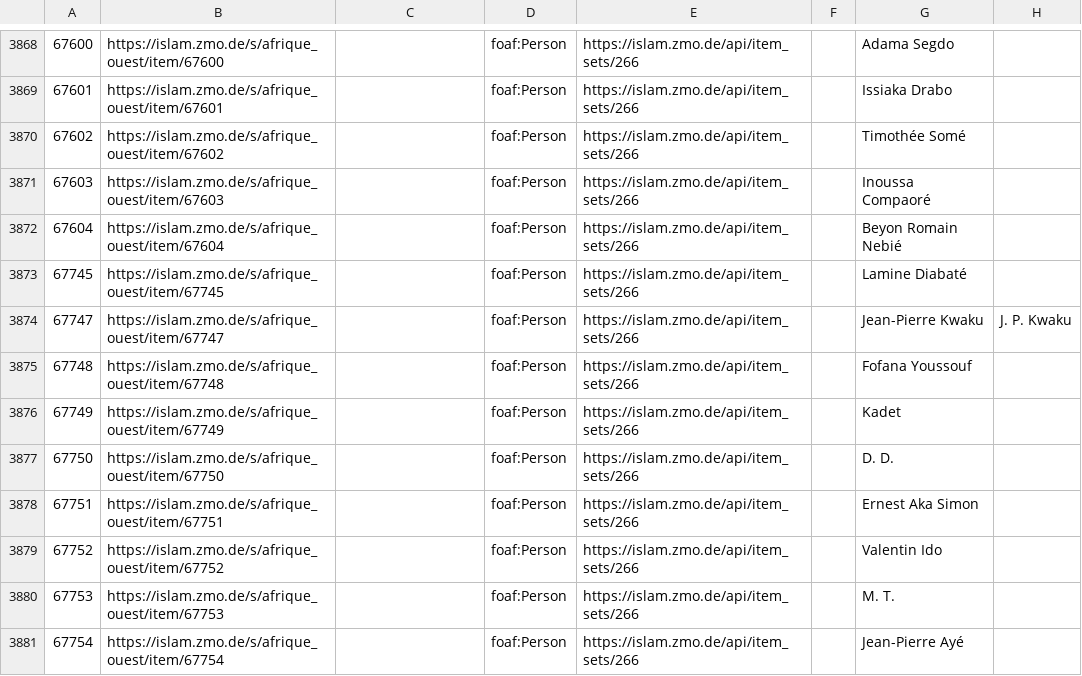
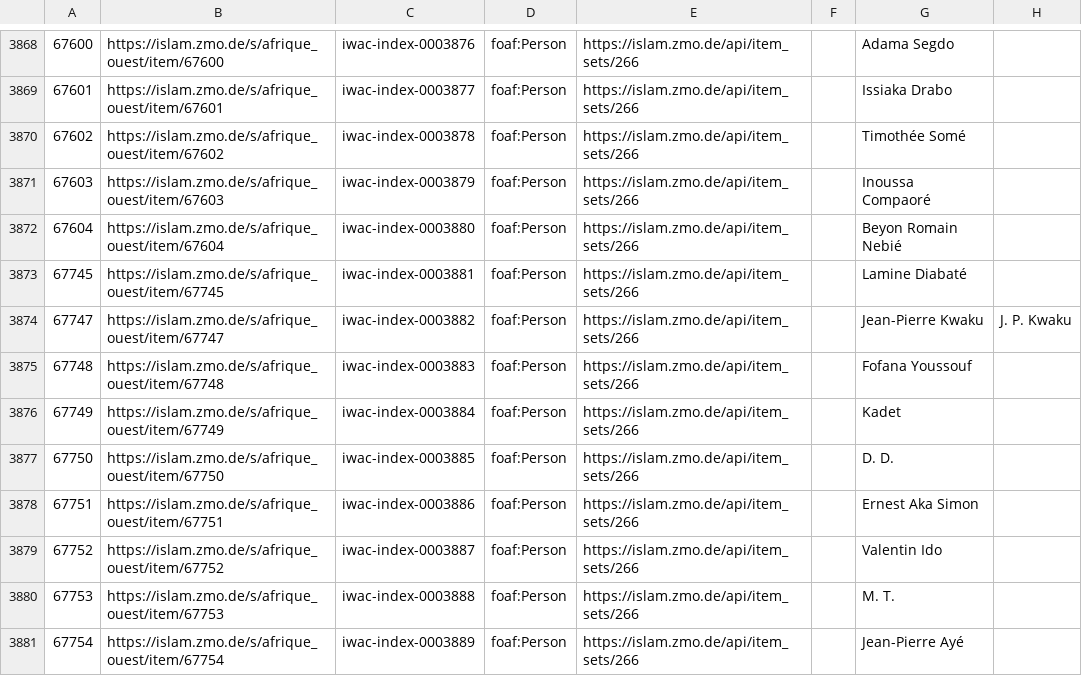
Before and after one commit to fmadore/Islam-West-Africa-Collection, a CSV file: Metadata/CSV/index.csv, drawn as a sheet; only a part is shown, gaps mark what is left out; the diff covers the shown part only; the diff names each change by its address in the sheet, - before the commit and + after, or states it on an @@ line.

```diff
--- a/Metadata/CSV/index.csv
+++ b/Metadata/CSV/index.csv
-C3868: (empty)
+C3868: iwac-index-0003876
-C3869: (empty)
+C3869: iwac-index-0003877
-C3870: (empty)
+C3870: iwac-index-0003878
-C3871: (empty)
+C3871: iwac-index-0003879
-C3872: (empty)
+C3872: iwac-index-0003880
-C3873: (empty)
+C3873: iwac-index-0003881
-C3874: (empty)
+C3874: iwac-index-0003882
-C3875: (empty)
+C3875: iwac-index-0003883
-C3876: (empty)
+C3876: iwac-index-0003884
-C3877: (empty)
+C3877: iwac-index-0003885
-C3878: (empty)
+C3878: iwac-index-0003886
-C3879: (empty)
+C3879: iwac-index-0003887
-C3880: (empty)
+C3880: iwac-index-0003888
-C3881: (empty)
+C3881: iwac-index-0003889
```
Also changed, not shown: 105 edited cells elsewhere in this file.
